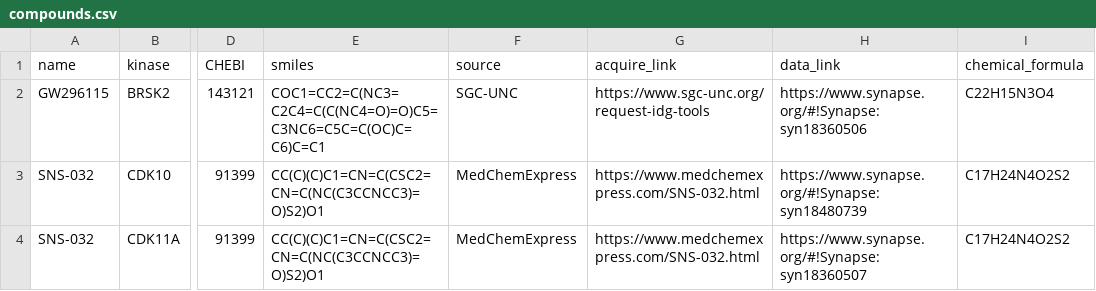
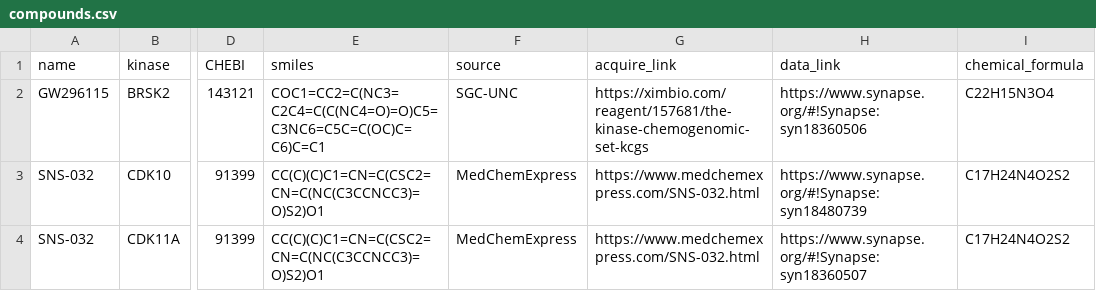
Before and after one commit to IDG-Kinase/darkkinasekb, a CSV file: data_sets/compounds.csv, drawn as a sheet; only a part is shown, gaps mark what is left out; the diff covers the shown part only; the diff names each change by its address in the sheet, - before the commit and + after, or states it on an @@ line.

Commit message:
updating compound acquire link

```diff
--- a/data_sets/compounds.csv
+++ b/data_sets/compounds.csv
-G2 (acquire_link): https://www.sgc-unc.org/request-idg-tools
+G2 (acquire_link): https://ximbio.com/reagent/157681/the-kinase-chemogenomic-set-kcgs
```
Also changed, not shown: 24 edited cells elsewhere in this file.
